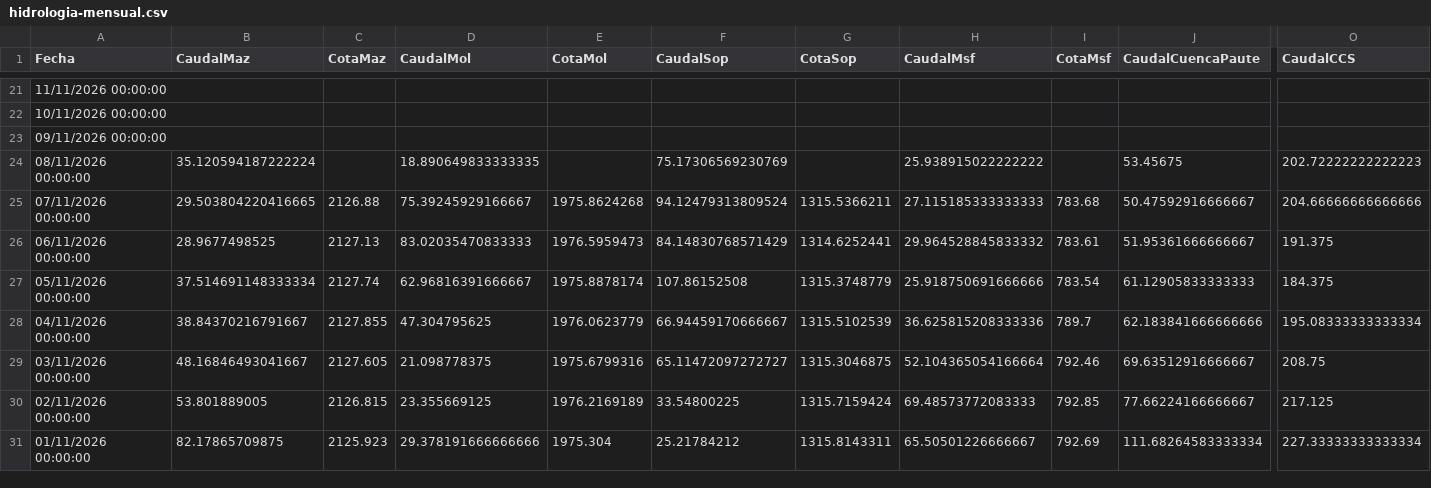
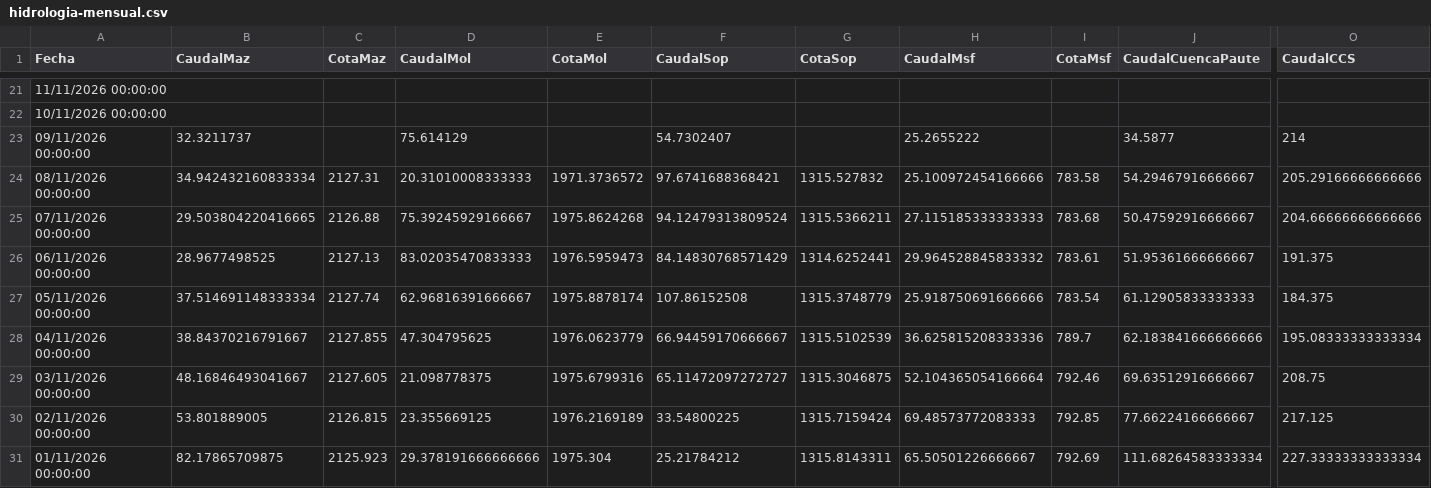
Before and after one commit to davidmunoz-create/hidroelectricasecuador, a CSV file: data/hidrologia-mensual.csv, drawn as a sheet; only a part is shown, gaps mark what is left out; the diff covers the shown part only; the diff names each change by its address in the sheet, - before the commit and + after, or states it on an @@ line.

```diff
--- a/data/hidrologia-mensual.csv
+++ b/data/hidrologia-mensual.csv
-B23 (CaudalMaz): (empty)
+B23 (CaudalMaz): 32.3211737
-D23 (CaudalMol): (empty)
+D23 (CaudalMol): 75.614129
-F23 (CaudalSop): (empty)
+F23 (CaudalSop): 54.7302407
-H23 (CaudalMsf): (empty)
+H23 (CaudalMsf): 25.2655222
-J23 (CaudalCuencaPaute): (empty)
+J23 (CaudalCuencaPaute): 34.5877
-O23 (CaudalCCS): (empty)
+O23 (CaudalCCS): 214
-B24 (CaudalMaz): 35.120594187222224
+B24 (CaudalMaz): 34.942432160833334
-C24 (CotaMaz): (empty)
+C24 (CotaMaz): 2127.31
-D24 (CaudalMol): 18.890649833333335
+D24 (CaudalMol): 20.31010008333333
-E24 (CotaMol): (empty)
+E24 (CotaMol): 1971.3736572
-F24 (CaudalSop): 75.17306569230769
+F24 (CaudalSop): 97.6741688368421
-G24 (CotaSop): (empty)
+G24 (CotaSop): 1315.527832
-H24 (CaudalMsf): 25.938915022222222
+H24 (CaudalMsf): 25.100972454166666
-I24 (CotaMsf): (empty)
+I24 (CotaMsf): 783.58
-J24 (CaudalCuencaPaute): 53.45675
+J24 (CaudalCuencaPaute): 54.29467916666667
-O24 (CaudalCCS): 202.72222222222223
+O24 (CaudalCCS): 205.29166666666666
```
Also changed, not shown: 4 edited cells elsewhere in this file, data/hidrologia-diario.csv, data/produccion-diario.csv, 1 other file.
